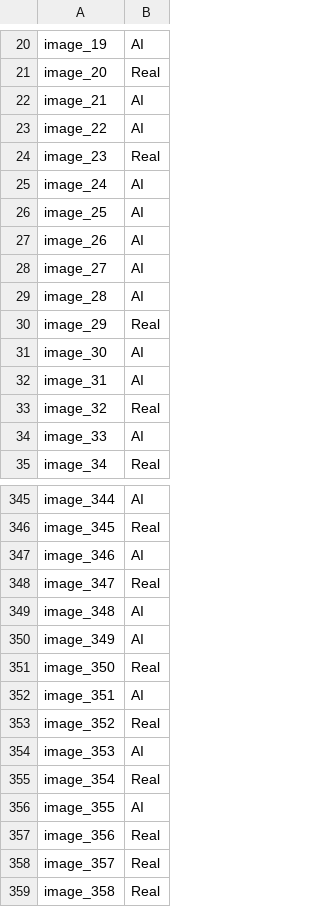
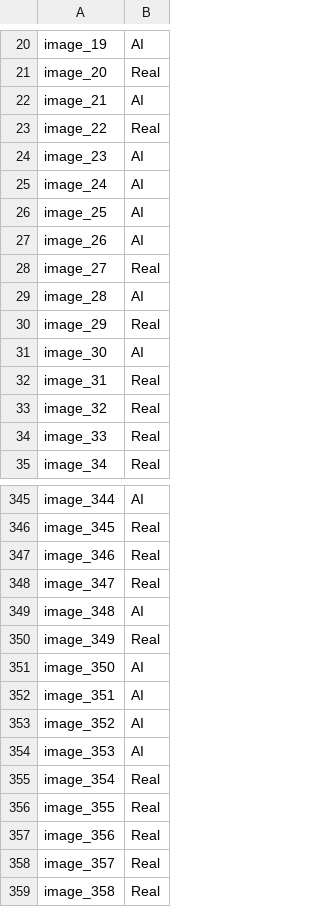
Before and after one commit to zengarv/AIorReal, a CSV file: outs.csv, drawn as a sheet; only a part is shown, gaps mark what is left out; the diff covers the shown part only.

```diff
--- a/outs.csv
+++ b/outs.csv
@@ -22,4 +22,4 @@ image_20,Real
 image_21,AI
-image_22,AI
-image_23,Real
+image_22,Real
+image_23,AI
 image_24,AI
@@ -27,3 +27,3 @@ image_25,AI
 image_26,AI
-image_27,AI
+image_27,Real
 image_28,AI
@@ -31,5 +31,5 @@ image_29,Real
 image_30,AI
-image_31,AI
+image_31,Real
 image_32,Real
-image_33,AI
+image_33,Real
 image_34,Real
@@ -346,12 +346,12 @@ image_344,AI
 image_345,Real
-image_346,AI
+image_346,Real
 image_347,Real
 image_348,AI
-image_349,AI
-image_350,Real
+image_349,Real
+image_350,AI
 image_351,AI
-image_352,Real
+image_352,AI
 image_353,AI
 image_354,Real
-image_355,AI
+image_355,Real
 image_356,Real
```
Also changed, not shown: 84 edited cells elsewhere in this file, 4 other files.
